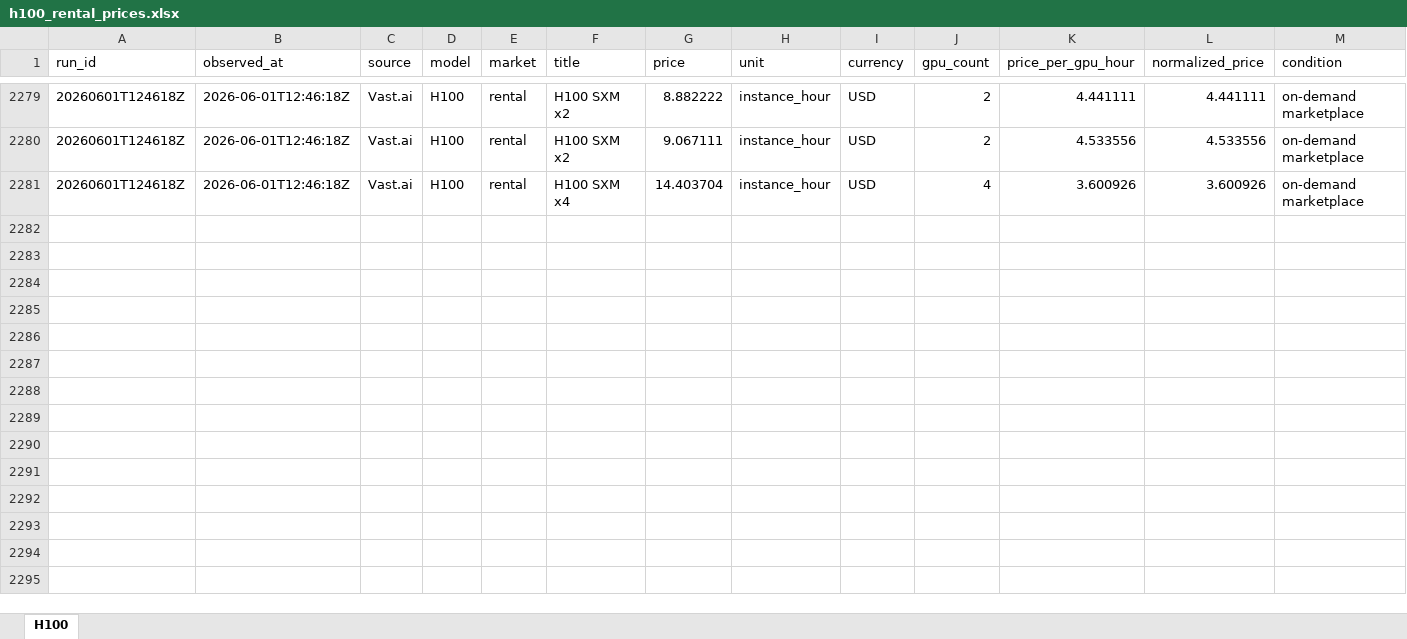
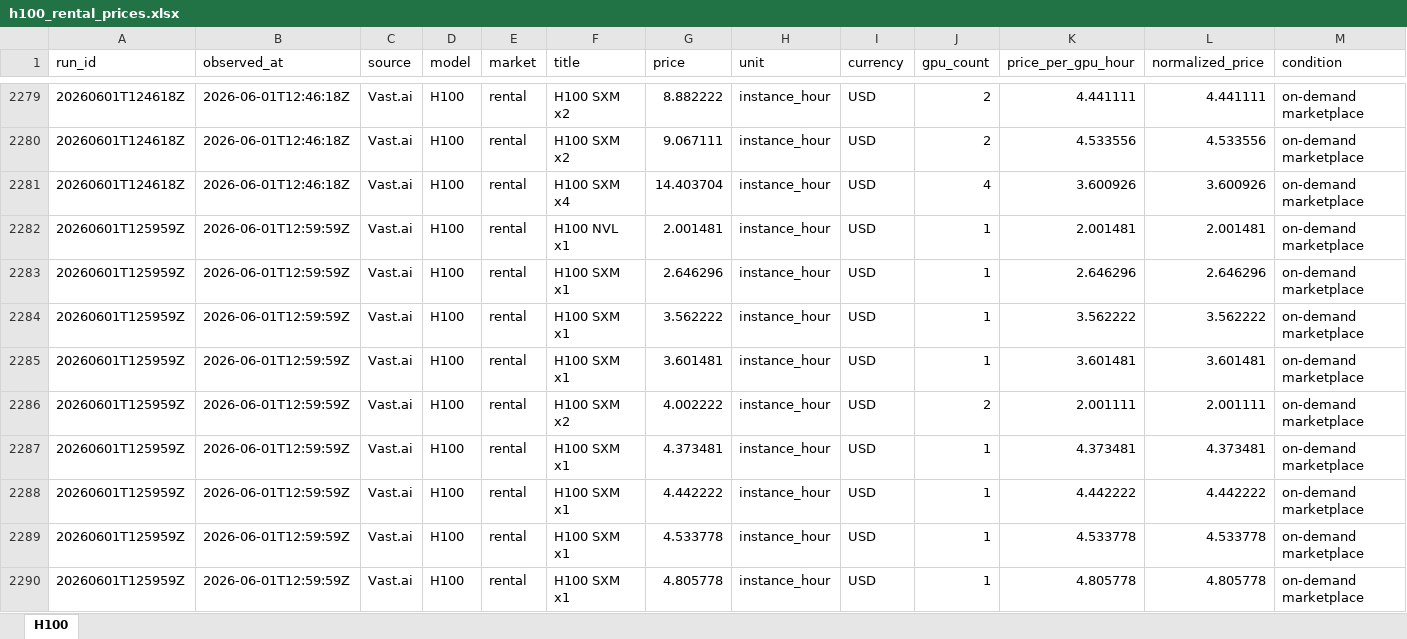
Before and after one commit to jacknio/gpumonitor, an Excel workbook: h100price/static/exports/h100_rental_prices.xlsx, sheet H100, drawn as a sheet; only a part is shown, gaps mark what is left out; values as stored, in another font and other column widths than the file's, no borders; rows hold the shown columns only; the diff covers the shown part only; the diff names each change by its address in the sheet, - before the commit and + after, or states it on an @@ line.

```diff
--- a/h100price/static/exports/h100_rental_prices.xlsx (sheet H100)
+++ b/h100price/static/exports/h100_rental_prices.xlsx (sheet H100)
+row 2282: 20260601T125959Z | 2026-06-01T12:59:59Z | Vast.ai | H100 | rental | H100 NVL x1 | 2.001481 | instance_hour | USD | 1 | 2.001481 | 2.001481 | on-demand marketplace
+row 2283: 20260601T125959Z | 2026-06-01T12:59:59Z | Vast.ai | H100 | rental | H100 SXM x1 | 2.646296 | instance_hour | USD | 1 | 2.646296 | 2.646296 | on-demand marketplace
+row 2284: 20260601T125959Z | 2026-06-01T12:59:59Z | Vast.ai | H100 | rental | H100 SXM x1 | 3.562222 | instance_hour | USD | 1 | 3.562222 | 3.562222 | on-demand marketplace
+row 2285: 20260601T125959Z | 2026-06-01T12:59:59Z | Vast.ai | H100 | rental | H100 SXM x1 | 3.601481 | instance_hour | USD | 1 | 3.601481 | 3.601481 | on-demand marketplace
+row 2286: 20260601T125959Z | 2026-06-01T12:59:59Z | Vast.ai | H100 | rental | H100 SXM x2 | 4.002222 | instance_hour | USD | 2 | 2.001111 | 2.001111 | on-demand marketplace
+row 2287: 20260601T125959Z | 2026-06-01T12:59:59Z | Vast.ai | H100 | rental | H100 SXM x1 | 4.373481 | instance_hour | USD | 1 | 4.373481 | 4.373481 | on-demand marketplace
+row 2288: 20260601T125959Z | 2026-06-01T12:59:59Z | Vast.ai | H100 | rental | H100 SXM x1 | 4.442222 | instance_hour | USD | 1 | 4.442222 | 4.442222 | on-demand marketplace
+row 2289: 20260601T125959Z | 2026-06-01T12:59:59Z | Vast.ai | H100 | rental | H100 SXM x1 | 4.533778 | instance_hour | USD | 1 | 4.533778 | 4.533778 | on-demand marketplace
+row 2290: 20260601T125959Z | 2026-06-01T12:59:59Z | Vast.ai | H100 | rental | H100 SXM x1 | 4.805778 | instance_hour | USD | 1 | 4.805778 | 4.805778 | on-demand marketplace
```
Also changed, not shown: 70 added rows elsewhere in this sheet, h100price/static/exports/a100_rental_prices.xlsx, h100price/static/exports/b200_rental_prices.xlsx, 15 other files.
